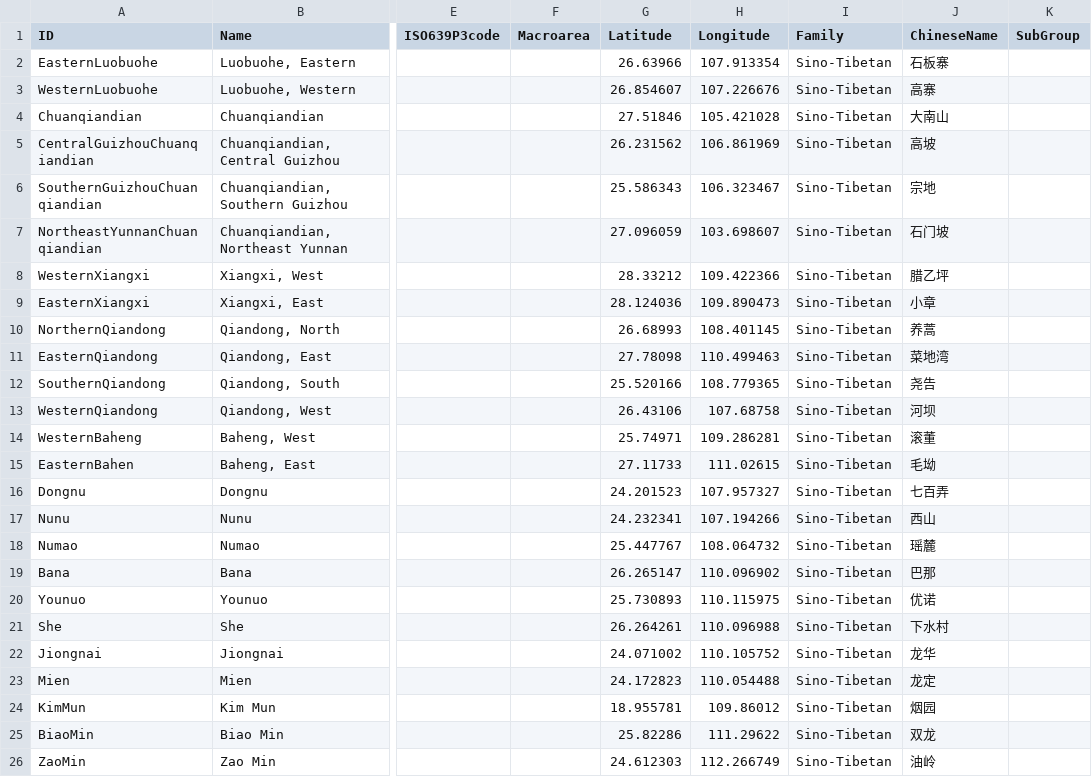
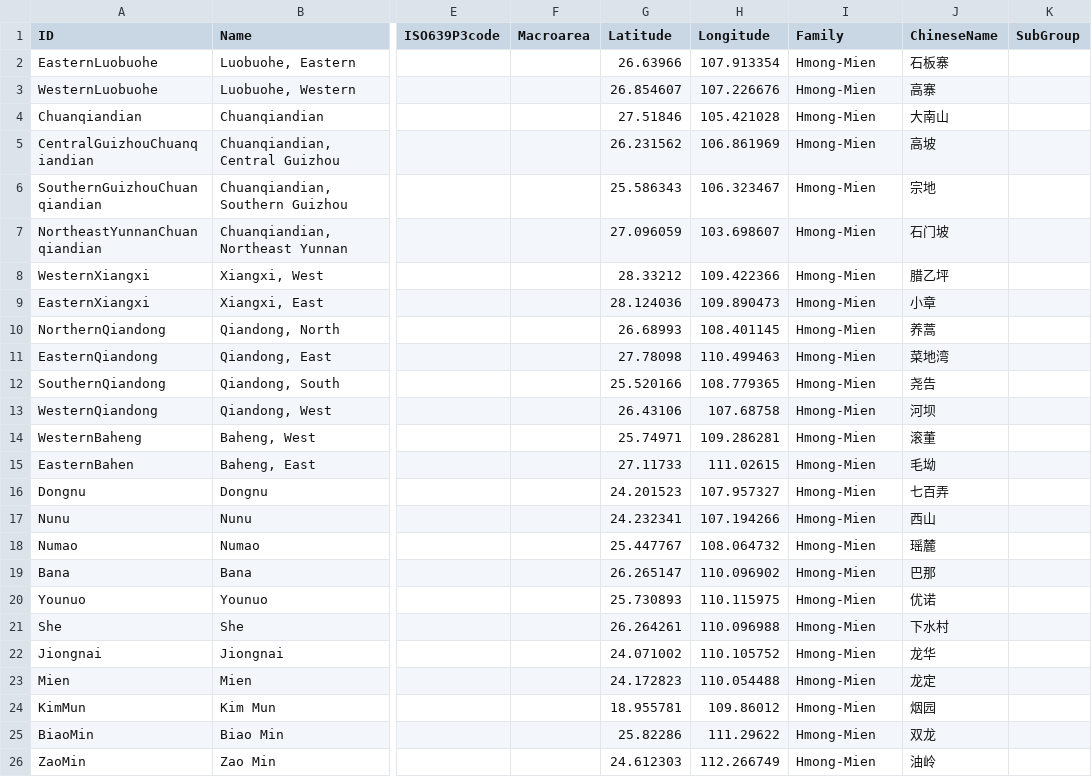
Before and after one commit to lexibank/chenhmongmien, a CSV file: cldf/languages.csv, drawn as a sheet; only a part is shown, gaps mark what is left out; the diff names each change by its address in the sheet, - before the commit and + after, or states it on an @@ line.

Commit message:
updating the family

```diff
--- a/cldf/languages.csv
+++ b/cldf/languages.csv
-I2:I26 (Family): Sino-Tibetan
+I2:I26 (Family): Hmong-Mien
```
Also changed, not shown: 2 other files.
